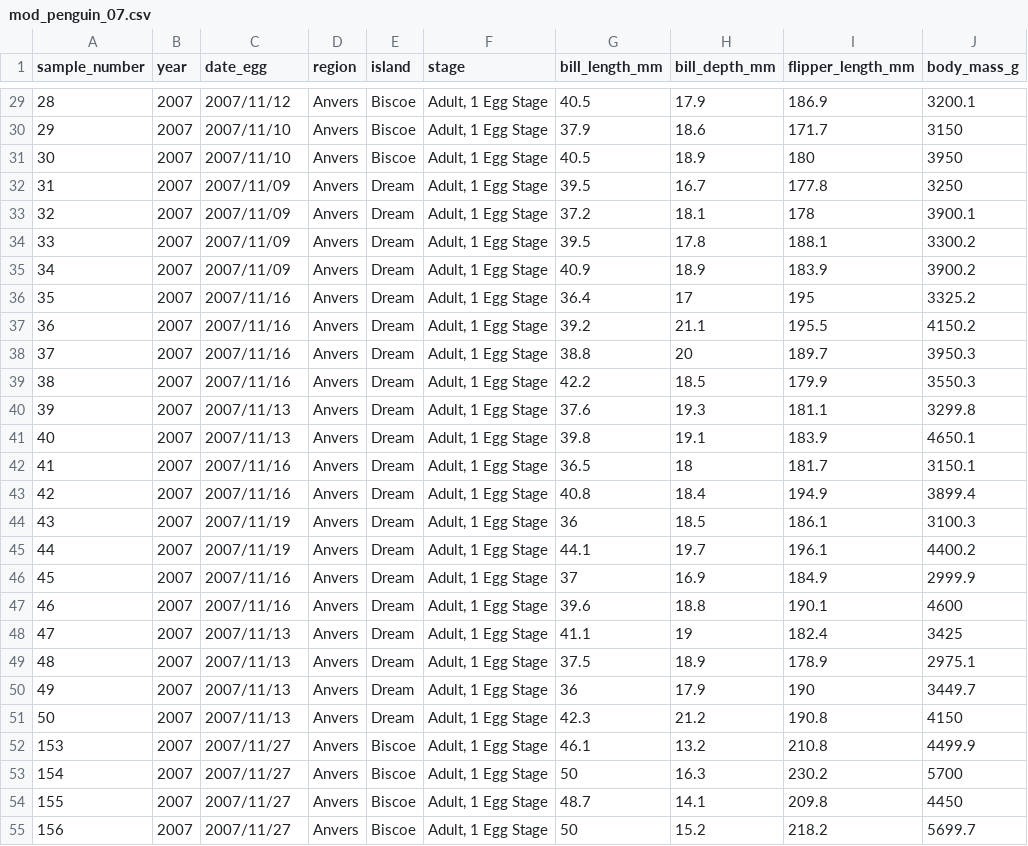
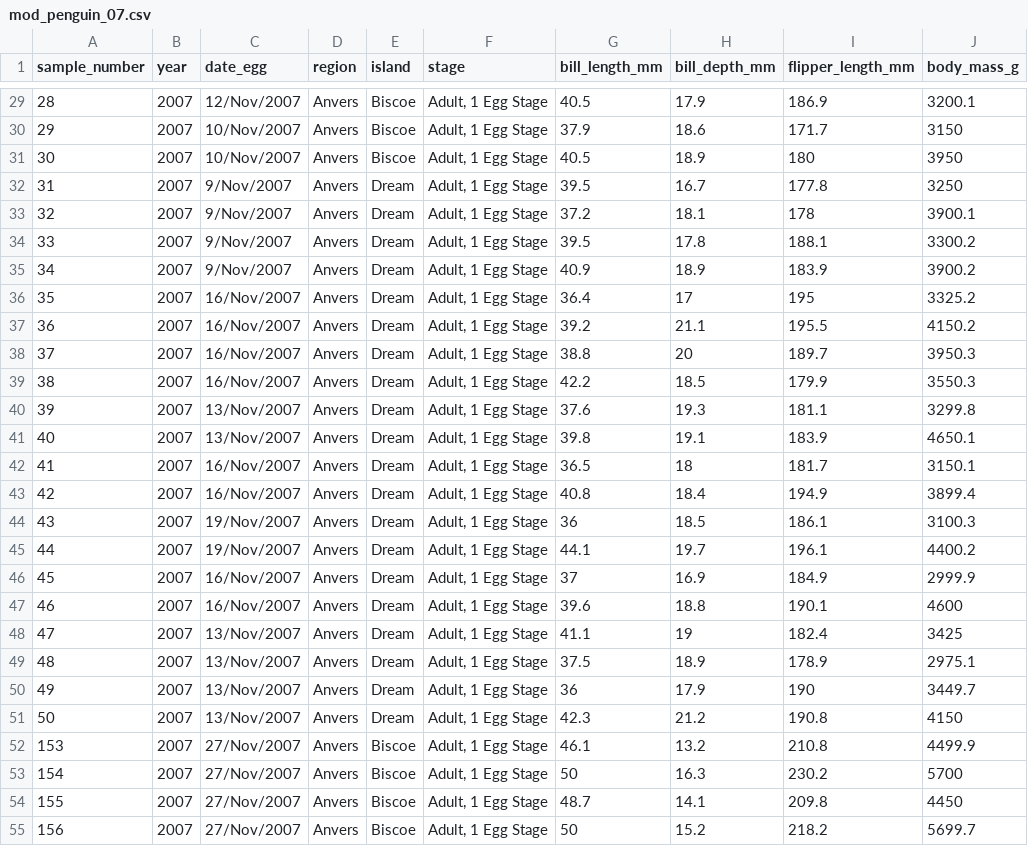
Before and after one commit to NUstat/r4dsQuizzes, a CSV file: inst/tutorials/quiz-4/data/mod_penguin_07.csv, drawn as a sheet; only a part is shown, gaps mark what is left out; the diff covers the shown part only.

```diff
--- a/inst/tutorials/quiz-4/data/mod_penguin_07.csv
+++ b/inst/tutorials/quiz-4/data/mod_penguin_07.csv
@@ -29,27 +29,27 @@ sample_number,year,date_egg,region,island,stage,bill_length_mm,bill_depth_mm,fli
-28,2007,2007/11/12,Anvers,Biscoe,"Adult, 1 Egg Stage",40.5,17.9,186.9,3200.1
-29,2007,2007/11/10,Anvers,Biscoe,"Adult, 1 Egg Stage",37.9,18.6,171.7,3150
-30,2007,2007/11/10,Anvers,Biscoe,"Adult, 1 Egg Stage",40.5,18.9,180,3950
-31,2007,2007/11/09,Anvers,Dream,"Adult, 1 Egg Stage",39.5,16.7,177.8,3250
-32,2007,2007/11/09,Anvers,Dream,"Adult, 1 Egg Stage",37.2,18.1,178,3900.1
-33,2007,2007/11/09,Anvers,Dream,"Adult, 1 Egg Stage",39.5,17.8,188.1,3300.2
-34,2007,2007/11/09,Anvers,Dream,"Adult, 1 Egg Stage",40.9,18.9,183.9,3900.2
-35,2007,2007/11/16,Anvers,Dream,"Adult, 1 Egg Stage",36.4,17,195,3325.2
-36,2007,2007/11/16,Anvers,Dream,"Adult, 1 Egg Stage",39.2,21.1,195.5,4150.2
-37,2007,2007/11/16,Anvers,Dream,"Adult, 1 Egg Stage",38.8,20,189.7,3950.3
-38,2007,2007/11/16,Anvers,Dream,"Adult, 1 Egg Stage",42.2,18.5,179.9,3550.3
-39,2007,2007/11/13,Anvers,Dream,"Adult, 1 Egg Stage",37.6,19.3,181.1,3299.8
-40,2007,2007/11/13,Anvers,Dream,"Adult, 1 Egg Stage",39.8,19.1,183.9,4650.1
-41,2007,2007/11/16,Anvers,Dream,"Adult, 1 Egg Stage",36.5,18,181.7,3150.1
-42,2007,2007/11/16,Anvers,Dream,"Adult, 1 Egg Stage",40.8,18.4,194.9,3899.4
-43,2007,2007/11/19,Anvers,Dream,"Adult, 1 Egg Stage",36,18.5,186.1,3100.3
-44,2007,2007/11/19,Anvers,Dream,"Adult, 1 Egg Stage",44.1,19.7,196.1,4400.2
-45,2007,2007/11/16,Anvers,Dream,"Adult, 1 Egg Stage",37,16.9,184.9,2999.9
-46,2007,2007/11/16,Anvers,Dream,"Adult, 1 Egg Stage",39.6,18.8,190.1,4600
-47,2007,2007/11/13,Anvers,Dream,"Adult, 1 Egg Stage",41.1,19,182.4,3425
-48,2007,2007/11/13,Anvers,Dream,"Adult, 1 Egg Stage",37.5,18.9,178.9,2975.1
-49,2007,2007/11/13,Anvers,Dream,"Adult, 1 Egg Stage",36,17.9,190,3449.7
-50,2007,2007/11/13,Anvers,Dream,"Adult, 1 Egg Stage",42.3,21.2,190.8,4150
-153,2007,2007/11/27,Anvers,Biscoe,"Adult, 1 Egg Stage",46.1,13.2,210.8,4499.9
-154,2007,2007/11/27,Anvers,Biscoe,"Adult, 1 Egg Stage",50,16.3,230.2,5700
-155,2007,2007/11/27,Anvers,Biscoe,"Adult, 1 Egg Stage",48.7,14.1,209.8,4450
-156,2007,2007/11/27,Anvers,Biscoe,"Adult, 1 Egg Stage",50,15.2,218.2,5699.7
+28,2007,12/Nov/2007,Anvers,Biscoe,"Adult, 1 Egg Stage",40.5,17.9,186.9,3200.1
+29,2007,10/Nov/2007,Anvers,Biscoe,"Adult, 1 Egg Stage",37.9,18.6,171.7,3150
+30,2007,10/Nov/2007,Anvers,Biscoe,"Adult, 1 Egg Stage",40.5,18.9,180,3950
+31,2007,9/Nov/2007,Anvers,Dream,"Adult, 1 Egg Stage",39.5,16.7,177.8,3250
+32,2007,9/Nov/2007,Anvers,Dream,"Adult, 1 Egg Stage",37.2,18.1,178,3900.1
+33,2007,9/Nov/2007,Anvers,Dream,"Adult, 1 Egg Stage",39.5,17.8,188.1,3300.2
+34,2007,9/Nov/2007,Anvers,Dream,"Adult, 1 Egg Stage",40.9,18.9,183.9,3900.2
+35,2007,16/Nov/2007,Anvers,Dream,"Adult, 1 Egg Stage",36.4,17,195,3325.2
+36,2007,16/Nov/2007,Anvers,Dream,"Adult, 1 Egg Stage",39.2,21.1,195.5,4150.2
+37,2007,16/Nov/2007,Anvers,Dream,"Adult, 1 Egg Stage",38.8,20,189.7,3950.3
+38,2007,16/Nov/2007,Anvers,Dream,"Adult, 1 Egg Stage",42.2,18.5,179.9,3550.3
+39,2007,13/Nov/2007,Anvers,Dream,"Adult, 1 Egg Stage",37.6,19.3,181.1,3299.8
+40,2007,13/Nov/2007,Anvers,Dream,"Adult, 1 Egg Stage",39.8,19.1,183.9,4650.1
+41,2007,16/Nov/2007,Anvers,Dream,"Adult, 1 Egg Stage",36.5,18,181.7,3150.1
+42,2007,16/Nov/2007,Anvers,Dream,"Adult, 1 Egg Stage",40.8,18.4,194.9,3899.4
+43,2007,19/Nov/2007,Anvers,Dream,"Adult, 1 Egg Stage",36,18.5,186.1,3100.3
+44,2007,19/Nov/2007,Anvers,Dream,"Adult, 1 Egg Stage",44.1,19.7,196.1,4400.2
+45,2007,16/Nov/2007,Anvers,Dream,"Adult, 1 Egg Stage",37,16.9,184.9,2999.9
+46,2007,16/Nov/2007,Anvers,Dream,"Adult, 1 Egg Stage",39.6,18.8,190.1,4600
+47,2007,13/Nov/2007,Anvers,Dream,"Adult, 1 Egg Stage",41.1,19,182.4,3425
+48,2007,13/Nov/2007,Anvers,Dream,"Adult, 1 Egg Stage",37.5,18.9,178.9,2975.1
+49,2007,13/Nov/2007,Anvers,Dream,"Adult, 1 Egg Stage",36,17.9,190,3449.7
+50,2007,13/Nov/2007,Anvers,Dream,"Adult, 1 Egg Stage",42.3,21.2,190.8,4150
+153,2007,27/Nov/2007,Anvers,Biscoe,"Adult, 1 Egg Stage",46.1,13.2,210.8,4499.9
+154,2007,27/Nov/2007,Anvers,Biscoe,"Adult, 1 Egg Stage",50,16.3,230.2,5700
+155,2007,27/Nov/2007,Anvers,Biscoe,"Adult, 1 Egg Stage",48.7,14.1,209.8,4450
+156,2007,27/Nov/2007,Anvers,Biscoe,"Adult, 1 Egg Stage",50,15.2,218.2,5699.7
```
Also changed, not shown: 83 edited cells elsewhere in this file, inst/tutorials/quiz-4/data/mod_penguin_08.csv, inst/tutorials/quiz-4/data/pizza_delivery.csv, 6 other files.
